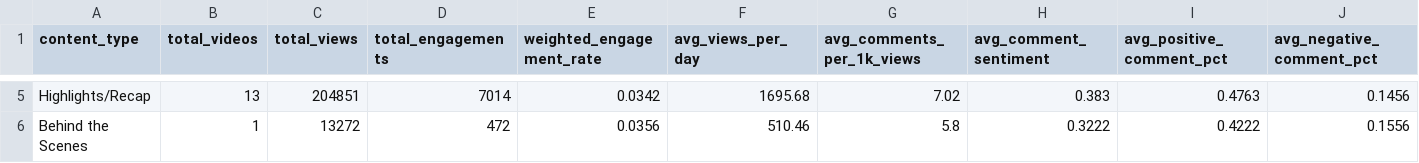
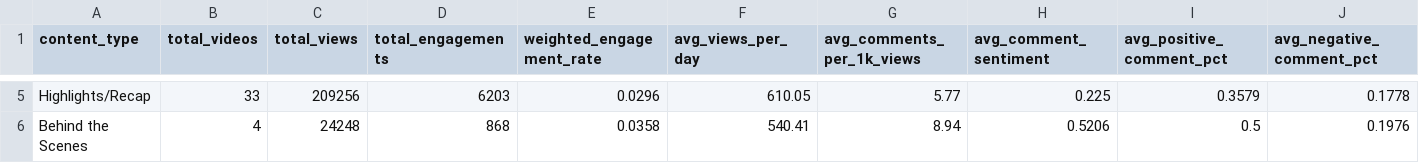
Before and after one commit to CalebRProjects/NBA-Digital-Audience-Intelligence-Dashboard, a CSV file: data/exports/sql_content_performance.csv, drawn as a sheet; only a part is shown, gaps mark what is left out; the diff covers the shown part only; the diff names each change by its address in the sheet, - before the commit and + after, or states it on an @@ line.

```diff
--- a/data/exports/sql_content_performance.csv
+++ b/data/exports/sql_content_performance.csv
-B5 (total_videos): 13
+B5 (total_videos): 33
-C5 (total_views): 204851
+C5 (total_views): 209256
-D5 (total_engagements): 7014
+D5 (total_engagements): 6203
-E5 (weighted_engagement_rate): 0.0342
+E5 (weighted_engagement_rate): 0.0296
-F5 (avg_views_per_day): 1695.68
+F5 (avg_views_per_day): 610.05
-G5 (avg_comments_per_1k_views): 7.02
+G5 (avg_comments_per_1k_views): 5.77
-H5 (avg_comment_sentiment): 0.383
+H5 (avg_comment_sentiment): 0.225
-I5 (avg_positive_comment_pct): 0.4763
+I5 (avg_positive_comment_pct): 0.3579
-J5 (avg_negative_comment_pct): 0.1456
+J5 (avg_negative_comment_pct): 0.1778
-B6 (total_videos): 1
+B6 (total_videos): 4
-C6 (total_views): 13272
+C6 (total_views): 24248
-D6 (total_engagements): 472
+D6 (total_engagements): 868
-E6 (weighted_engagement_rate): 0.0356
+E6 (weighted_engagement_rate): 0.0358
-F6 (avg_views_per_day): 510.46
+F6 (avg_views_per_day): 540.41
-G6 (avg_comments_per_1k_views): 5.8
+G6 (avg_comments_per_1k_views): 8.94
-H6 (avg_comment_sentiment): 0.3222
+H6 (avg_comment_sentiment): 0.5206
-I6 (avg_positive_comment_pct): 0.4222
+I6 (avg_positive_comment_pct): 0.5
-J6 (avg_negative_comment_pct): 0.1556
+J6 (avg_negative_comment_pct): 0.1976
```
Also changed, not shown: 27 edited cells elsewhere in this file, data/exports/sql_executive_summary.csv, data/exports/sql_monitoring_priority.csv, 17 other files.
